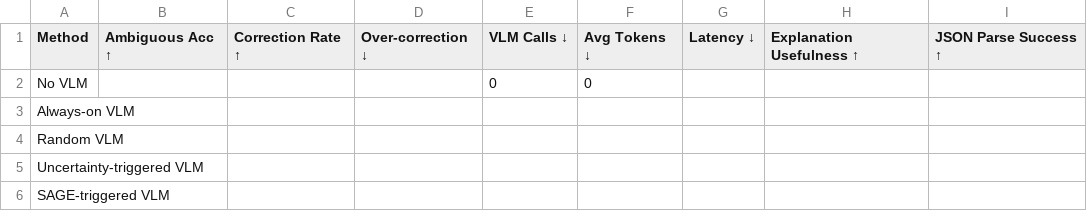
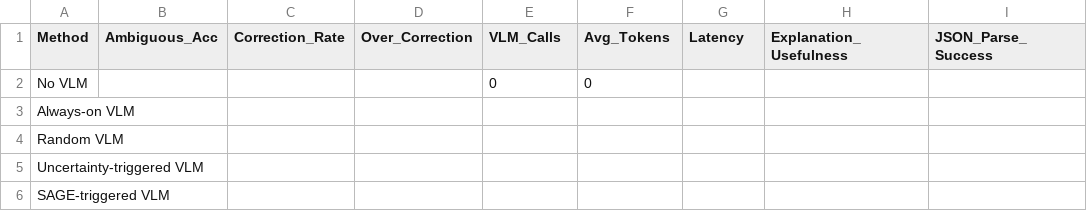
Before and after one commit to darkness421/Multi-drone-small-object-detection-with-3d-generation, a CSV file: paper/tables/selective_vlm_ablation.csv, drawn as a sheet.

```diff
--- a/paper/tables/selective_vlm_ablation.csv
+++ b/paper/tables/selective_vlm_ablation.csv
@@ -1,2 +1,2 @@
-Method,Ambiguous Acc ↑,Correction Rate ↑,Over-correction ↓,VLM Calls ↓,Avg Tokens ↓,Latency ↓,Explanation Usefulness ↑,JSON Parse Success ↑
+Method,Ambiguous_Acc,Correction_Rate,Over_Correction,VLM_Calls,Avg_Tokens,Latency,Explanation_Usefulness,JSON_Parse_Success
 No VLM,,,,0,0,,,
```
Also changed, not shown: paper/tables/detector_frontend_comparison.csv, paper/tables/detector_frontend_comparison_filled.csv, 20 other files.
